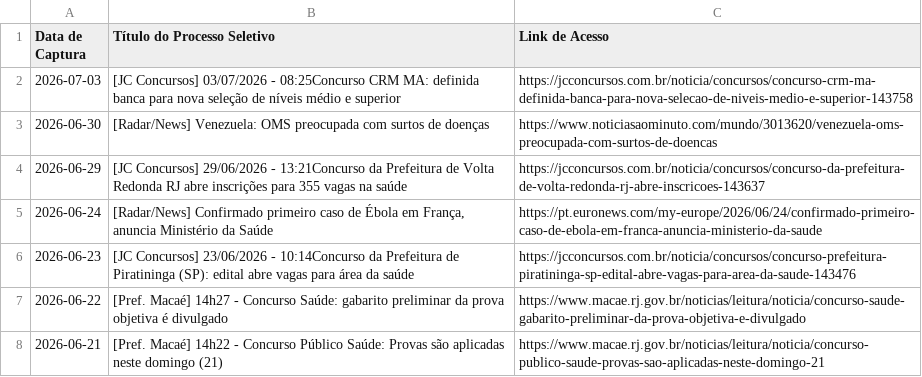
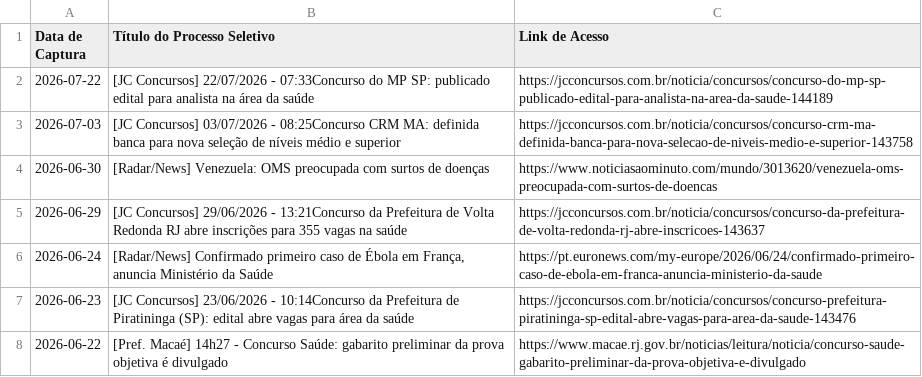
Before and after one commit to FredECI/med-alert, a CSV file: vagas_abertas.csv, drawn as a sheet; only a part is shown; the shorter side is filled out with more unchanged rows.

```diff
--- a/vagas_abertas.csv
+++ b/vagas_abertas.csv
@@ -1,2 +1,3 @@
 Data de Captura;Título do Processo Seletivo;Link de Acesso
+2026-07-22;[JC Concursos] 22/07/2026 - 07:33Concurso do MP SP: publicado edital para analista na área da saúde;https://jcconcursos.com.br/noticia/concursos/concurso-do-mp-sp-publicado-edital-para-analista-na-area-da-saude-144189
 2026-07-03;[JC Concursos] 03/07/2026 - 08:25Concurso CRM MA: definida banca para nova seleção de níveis médio e superior;https://jcconcursos.com.br/noticia/concursos/concurso-crm-ma-definida-banca-para-nova-selecao-de-niveis-medio-e-superior-143758
```
Also changed, not shown: 2 other files.
